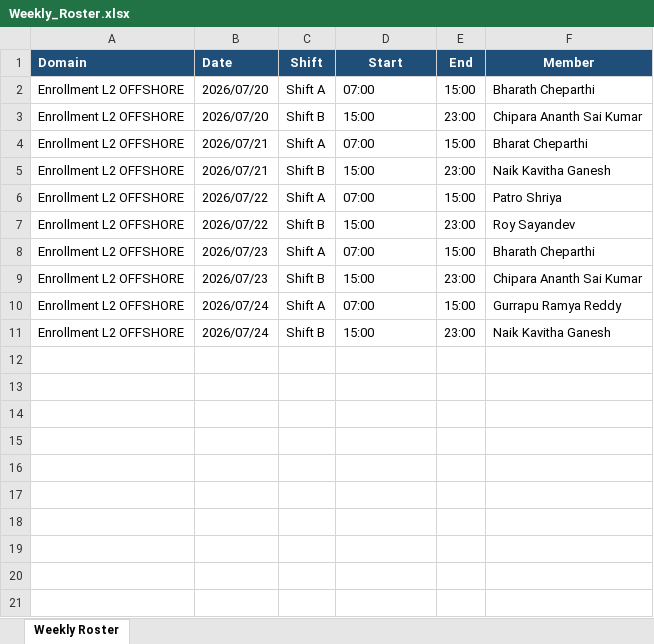
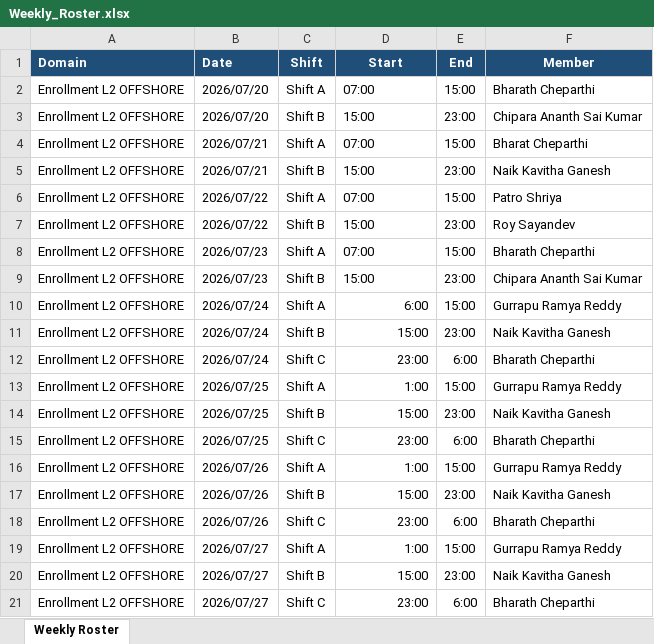
Before and after one commit to raoniranjanl/ams_solution, an Excel workbook: data/Weekly_Roster.xlsx, sheet Weekly Roster, drawn as a sheet; values as stored, in another font and other column widths than the file's, no borders; the diff names each change by its address in the sheet, - before the commit and + after, or states it on an @@ line.

```diff
--- a/data/Weekly_Roster.xlsx (sheet Weekly Roster)
+++ b/data/Weekly_Roster.xlsx (sheet Weekly Roster)
-D10 (Start): 07:00
+D10 (Start): 6:00
-D11 alignment: left
+D11 alignment: right
+row 12: Enrollment L2 OFFSHORE | 2026/07/24 | Shift C | 23:00 | 6:00 | Bharath Cheparthi
+row 13: Enrollment L2 OFFSHORE | 2026/07/25 | Shift A | 1:00 | 15:00 | Gurrapu Ramya Reddy
+row 14: Enrollment L2 OFFSHORE | 2026/07/25 | Shift B | 15:00 | 23:00 | Naik Kavitha Ganesh
+row 15: Enrollment L2 OFFSHORE | 2026/07/25 | Shift C | 23:00 | 6:00 | Bharath Cheparthi
+row 16: Enrollment L2 OFFSHORE | 2026/07/26 | Shift A | 1:00 | 15:00 | Gurrapu Ramya Reddy
+row 17: Enrollment L2 OFFSHORE | 2026/07/26 | Shift B | 15:00 | 23:00 | Naik Kavitha Ganesh
+row 18: Enrollment L2 OFFSHORE | 2026/07/26 | Shift C | 23:00 | 6:00 | Bharath Cheparthi
+row 19: Enrollment L2 OFFSHORE | 2026/07/27 | Shift A | 1:00 | 15:00 | Gurrapu Ramya Reddy
+row 20: Enrollment L2 OFFSHORE | 2026/07/27 | Shift B | 15:00 | 23:00 | Naik Kavitha Ganesh
+row 21: Enrollment L2 OFFSHORE | 2026/07/27 | Shift C | 23:00 | 6:00 | Bharath Cheparthi
```
Also changed, not shown: 21 other files.
